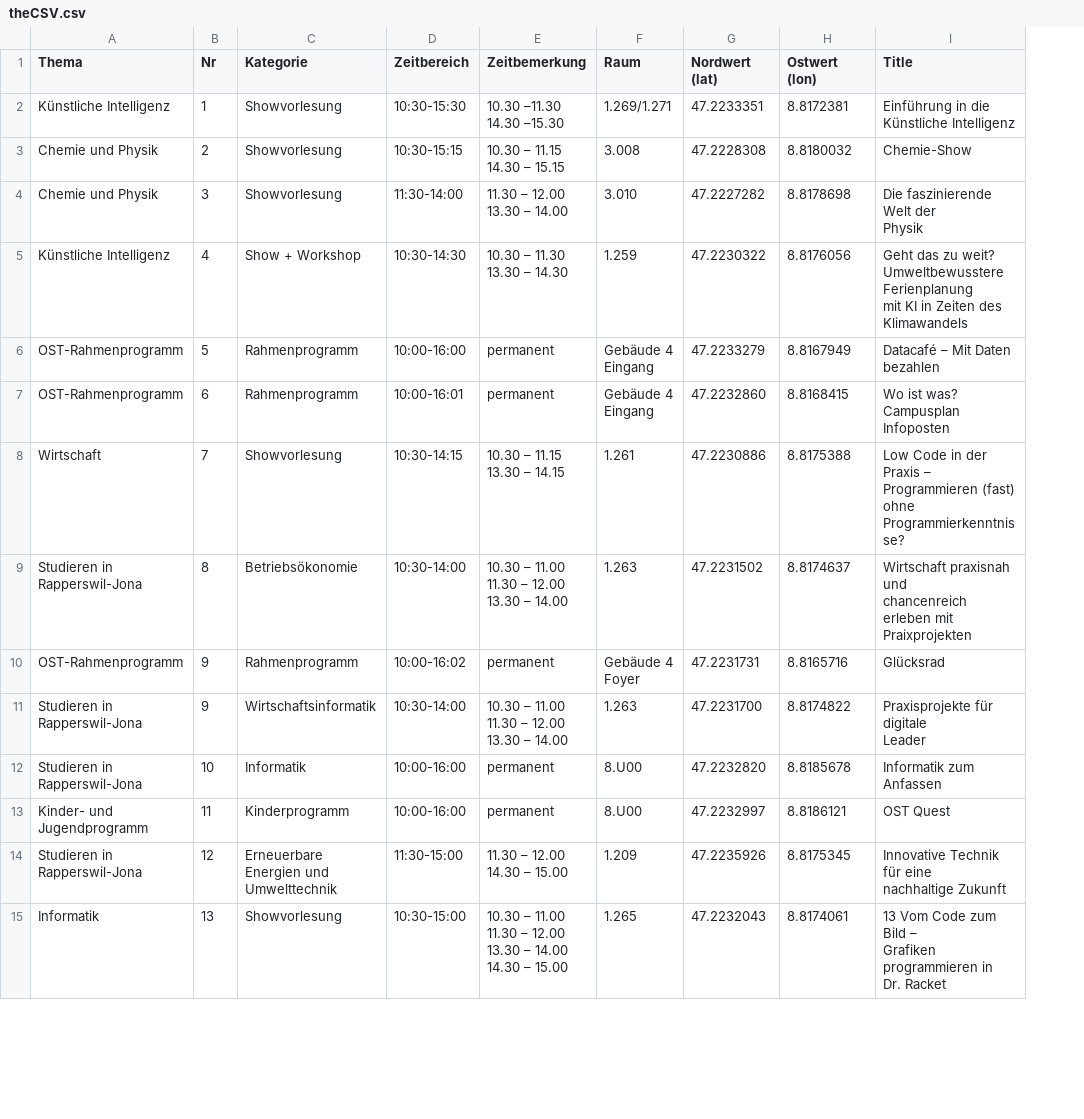
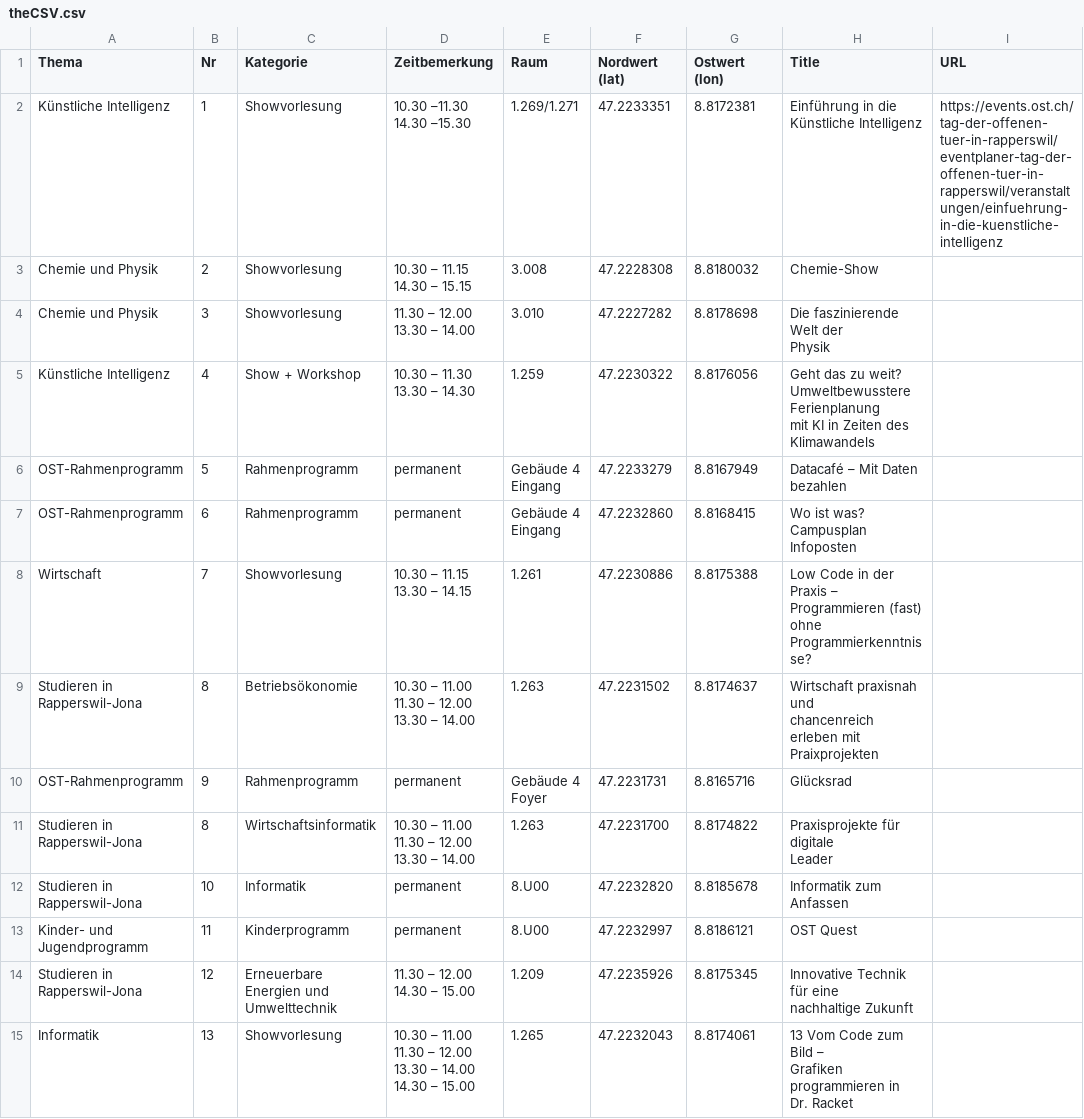
Before and after one commit to Nukufel/CSV-to-GeoJSON-converter, a CSV file: theCSV.csv, drawn as a sheet; only a part is shown; removed rows and columns are numbered as before the commit, all else as after; the diff names each change by its address in the sheet, - before the commit and + after, or states it on an @@ line.

```diff
--- a/theCSV.csv
+++ b/theCSV.csv
-column D (Zeitbereich), rows 2-15: 10:30-15:30 | 10:30-15:15 | 11:30-14:00 | 10:30-14:30 | 10:00-16:00 | 10:00-16:01 | 10:30-14:15 | 10:30-14:00 | 10:00-16:02 | 10:30-14:00 | 10:00-16:00 | 10:00-16:00 | 11:30-15:00 | 10:30-15:00
+column I (URL), row 2: https://events.ost.ch/tag-der-offenen-tuer-in-rapperswil/eventplaner-tag-der-offenen-tuer-in-rapperswil/veranstaltungen/einfuehrung-in-die-kuenstliche-intelligenz
-B11 (Nr): 9
+B11 (Nr): 8
```
Also changed, not shown: 2 other files.
